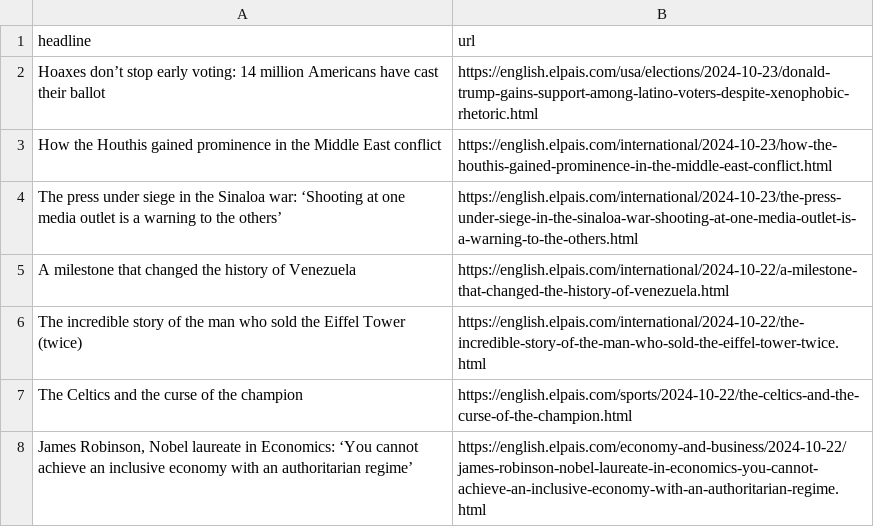
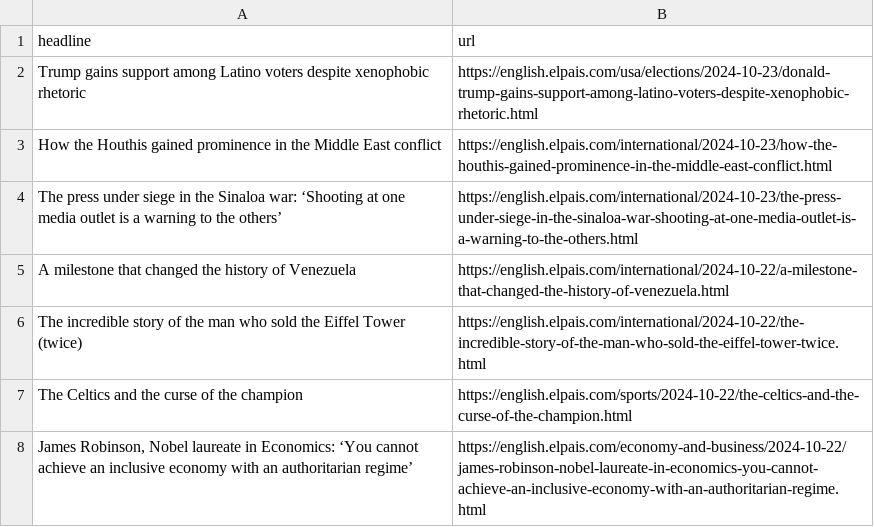
Before and after one commit to sa3991/el-pais-autoscraper, a CSV file: headlines.csv, drawn as a sheet; only a part is shown.

```diff
--- a/headlines.csv
+++ b/headlines.csv
@@ -1,3 +1,3 @@
 headline,url
-Hoaxes don’t stop early voting: 14 million Americans have cast their ballot,https://english.elpais.com/usa/elections/2024-10-23/donald-trump-gains-support-among-latino-voters-despite-xenophobic-rhetoric.html
+Trump gains support among Latino voters despite xenophobic rhetoric,https://english.elpais.com/usa/elections/2024-10-23/donald-trump-gains-support-among-latino-voters-despite-xenophobic-rhetoric.html
 How the Houthis gained prominence in the Middle East conflict,https://english.elpais.com/international/2024-10-23/how-the-houthis-gained-prominence-in-the-middle-east-conflict.html
```
